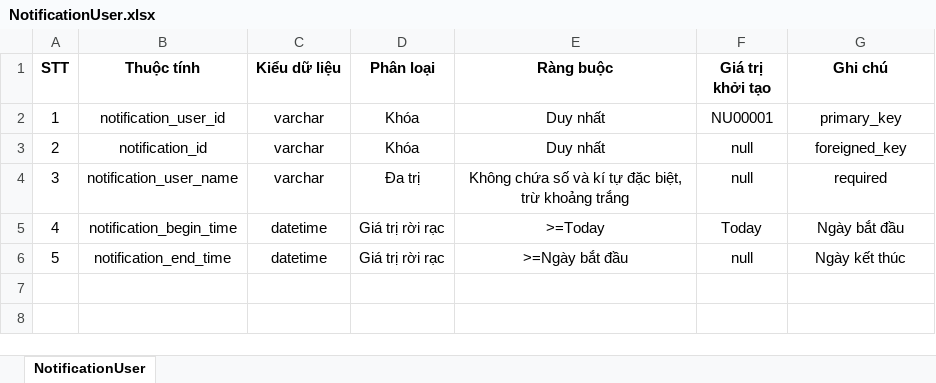
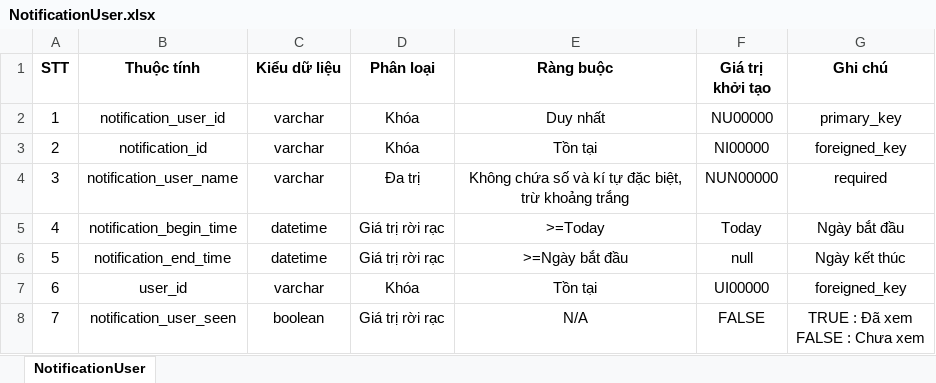
Before and after one commit to Merevoli-DatLuu/To-Do-App, an Excel workbook: ToDoApp-Doc/Document/Diagram/Thiết Kế Phần Mềm/Thiết kế lưu trữ/NotificationUser.xlsx, sheet NotificationUser, drawn as a sheet; values as stored, in another font and other column widths than the file's, no borders; ↵ is a line break in a cell; the diff names each change by its address in the sheet, - before the commit and + after, or states it on an @@ line.

Commit message:
[Modified] : NotificationUser

```diff
--- a/ToDoApp-Doc/Document/Diagram/Thiết Kế Phần Mềm/Thiết kế lưu trữ/NotificationUser.xlsx (sheet NotificationUser)
+++ b/ToDoApp-Doc/Document/Diagram/Thiết Kế Phần Mềm/Thiết kế lưu trữ/NotificationUser.xlsx (sheet NotificationUser)
-F2 (Giá trị khởi tạo): NU00001
+F2 (Giá trị khởi tạo): NU00000
-E3 (Ràng buộc): Duy nhất
+E3 (Ràng buộc): Tồn tại
-F3 (Giá trị khởi tạo): null
+F3 (Giá trị khởi tạo): NI00000
-F4 (Giá trị khởi tạo): null
+F4 (Giá trị khởi tạo): NUN00000
+row 7: 6 | user_id | varchar | Khóa | Tồn tại | UI00000 | foreigned_key
+row 8: 7 | notification_user_seen | boolean | Giá trị rời rạc | N/A | FALSE | TRUE : Đã xem ↵ FALSE : Chưa xem
```
